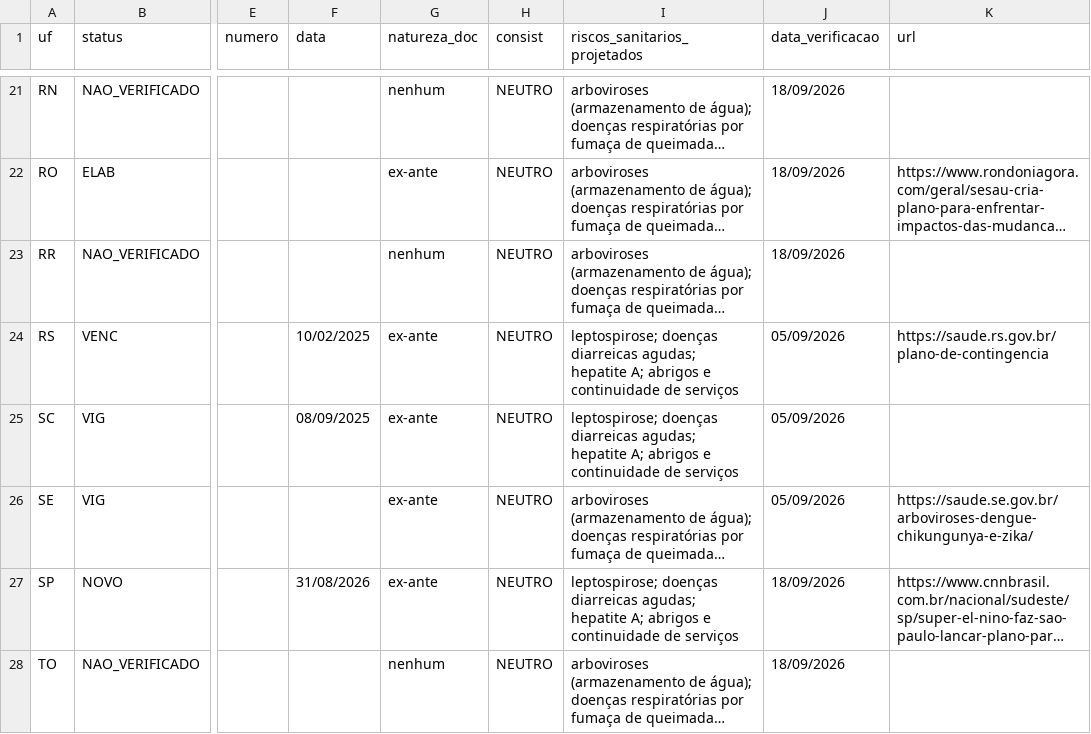
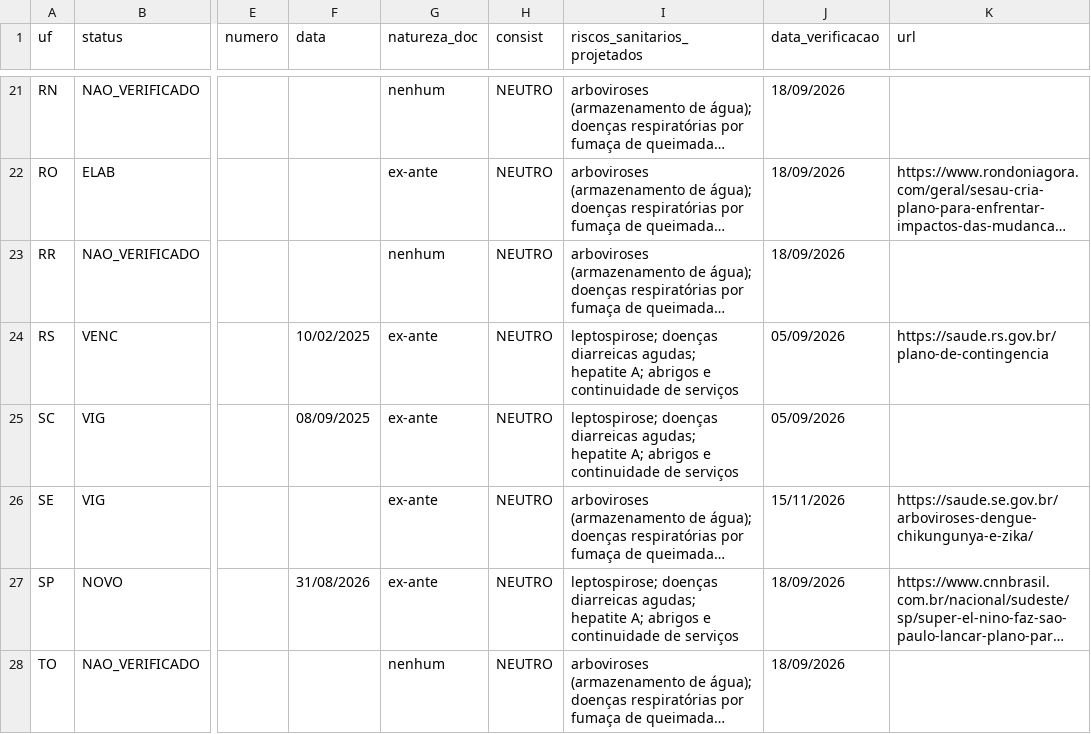
Before and after one commit to monitorelnino/monitorelnino, a CSV file: dados-abertos/saude_uf.csv, drawn as a sheet; only a part is shown, gaps mark what is left out; long unchanged cells end in …; the diff names each change by its address in the sheet, - before the commit and + after, or states it on an @@ line.

```diff
--- a/dados-abertos/saude_uf.csv
+++ b/dados-abertos/saude_uf.csv
-J26 (data_verificacao): 05/09/2026
+J26 (data_verificacao): 15/11/2026
```
Also changed, not shown: 5 other files.
